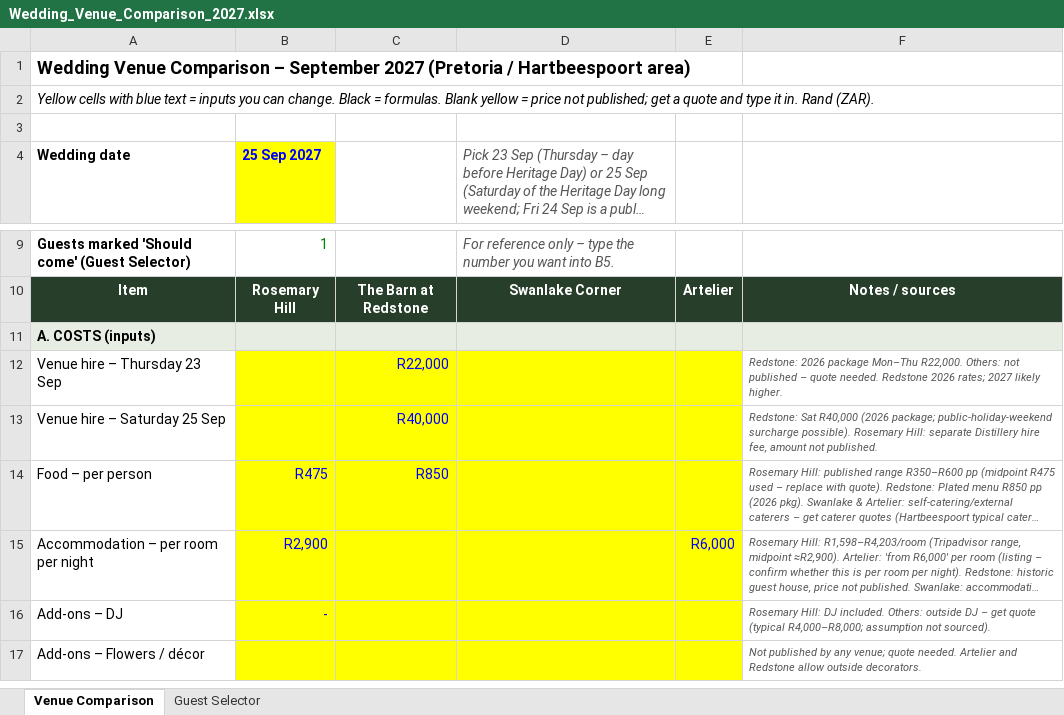
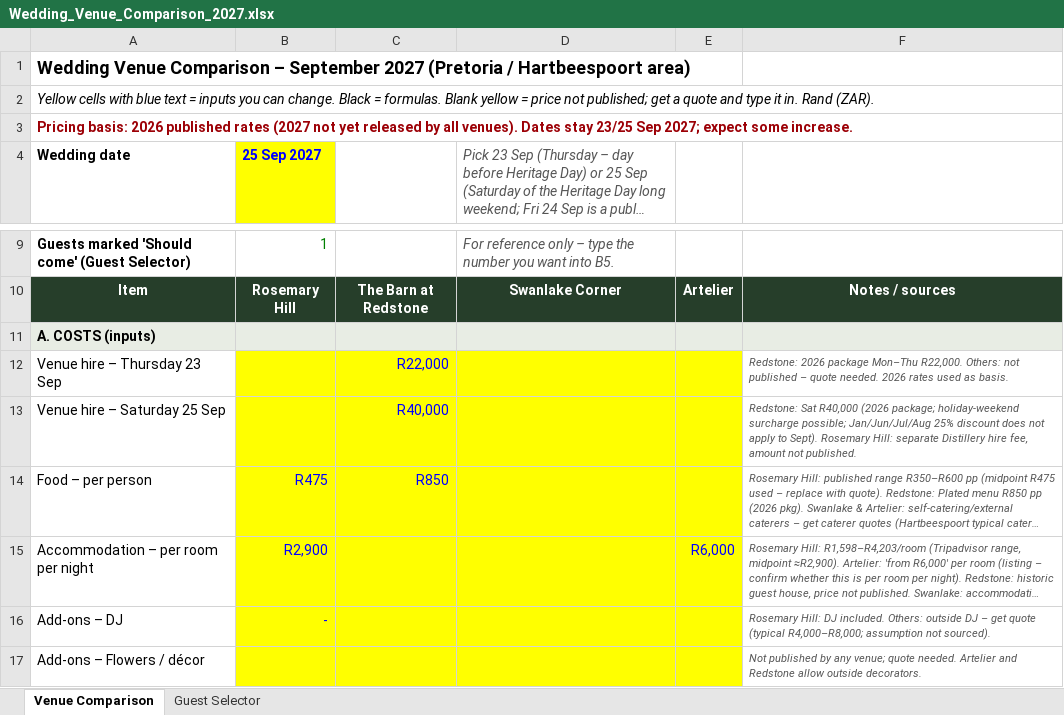
Before and after one commit to Tiaanbossies/fynbos-creative, an Excel workbook: Wedding_Venue_Comparison_2027.xlsx, sheet Venue Comparison, drawn as a sheet; only a part is shown, gaps mark what is left out; long unchanged cells end in …; values as stored, in another font and other column widths than the file's, no borders; conditional formats not drawn; the diff names each change by its address in the sheet, - before the commit and + after, or states it on an @@ line.

```diff
--- a/Wedding_Venue_Comparison_2027.xlsx (sheet Venue Comparison)
+++ b/Wedding_Venue_Comparison_2027.xlsx (sheet Venue Comparison)
-A3: (empty)
+A3: Pricing basis: 2026 published rates (2027 not yet released by all venues). Dates stay 23/25 Sep 2027; expect some increase.
-F12: …quote needed. Redstone 2026 rates; 2027 likely higher.
+F12: …quote needed. 2026 rates used as basis.
-F13: …(2026 package; public-holiday-weekend surcharge possible). Rosemary Hill:…
+F13: …(2026 package; holiday-weekend surcharge possible; Jan/Jun/Jul/Aug 25% discount does not apply to Sept). Rosemary Hill:…
```
